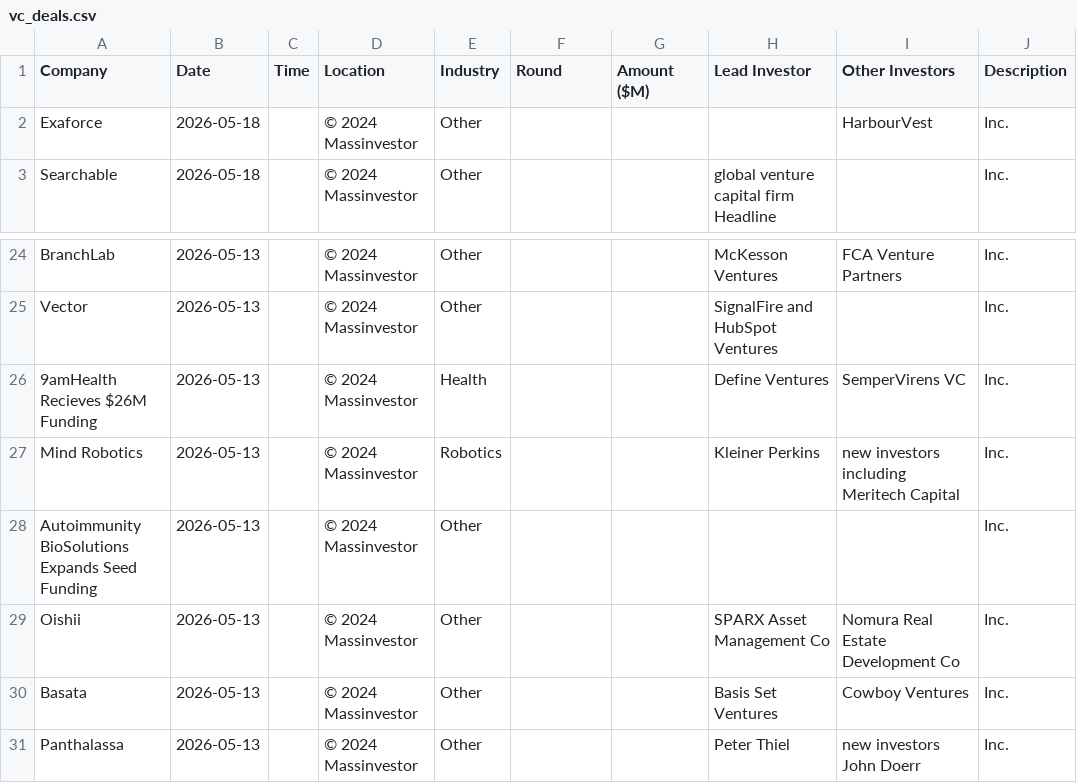
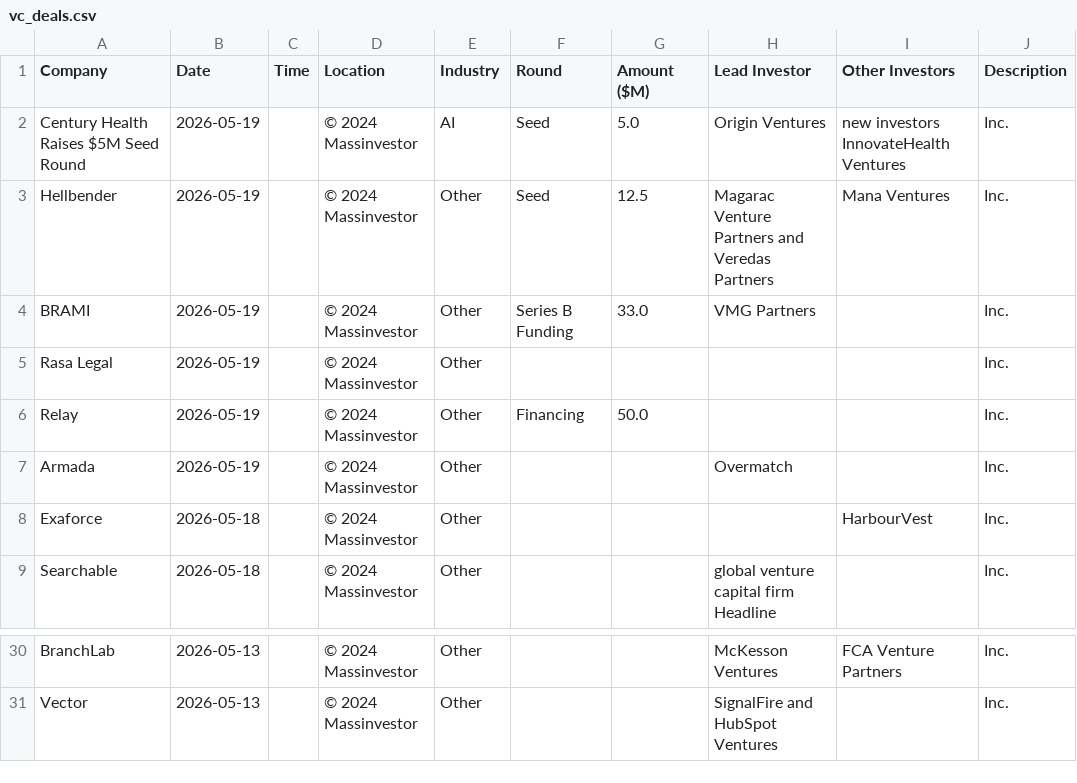
Before and after one commit to msingh6383/vcdeals, a CSV file: vc_deals.csv, drawn as a sheet; only a part is shown, gaps mark what is left out; removed rows and columns are numbered as before the commit, all else as after; the diff names each change by its address in the sheet, - before the commit and + after, or states it on an @@ line.

```diff
--- a/vc_deals.csv
+++ b/vc_deals.csv
+row 2: Century Health Raises $5M Seed Round | 2026-05-19 |  | © 2024 Massinvestor | AI | Seed | 5.0 | Origin Ventures | new investors InnovateHealth Ventures | Inc.
+row 3: Hellbender | 2026-05-19 |  | © 2024 Massinvestor | Other | Seed | 12.5 | Magarac Venture Partners and Veredas Partners | Mana Ventures | Inc.
+row 4: BRAMI | 2026-05-19 |  | © 2024 Massinvestor | Other | Series B Funding | 33.0 | VMG Partners |  | Inc.
+row 5: Rasa Legal | 2026-05-19 |  | © 2024 Massinvestor | Other |  |  |  |  | Inc.
+row 6: Relay | 2026-05-19 |  | © 2024 Massinvestor | Other | Financing | 50.0 |  |  | Inc.
+row 7: Armada | 2026-05-19 |  | © 2024 Massinvestor | Other |  |  | Overmatch |  | Inc.
-row 26: 9amHealth Recieves $26M Funding | 2026-05-13 |  | © 2024 Massinvestor | Health |  |  | Define Ventures | SemperVirens VC | Inc.
-row 27: Mind Robotics | 2026-05-13 |  | © 2024 Massinvestor | Robotics |  |  | Kleiner Perkins | new investors including Meritech Capital | Inc.
-row 28: Autoimmunity BioSolutions Expands Seed Funding | 2026-05-13 |  | © 2024 Massinvestor | Other |  |  |  |  | Inc.
-row 29: Oishii | 2026-05-13 |  | © 2024 Massinvestor | Other |  |  | SPARX Asset Management Co | Nomura Real Estate Development Co | Inc.
-row 30: Basata | 2026-05-13 |  | © 2024 Massinvestor | Other |  |  | Basis Set Ventures | Cowboy Ventures | Inc.
-row 31: Panthalassa | 2026-05-13 |  | © 2024 Massinvestor | Other |  |  | Peter Thiel | new investors John Doerr | Inc.
```
Also changed, not shown: 1 other file.
